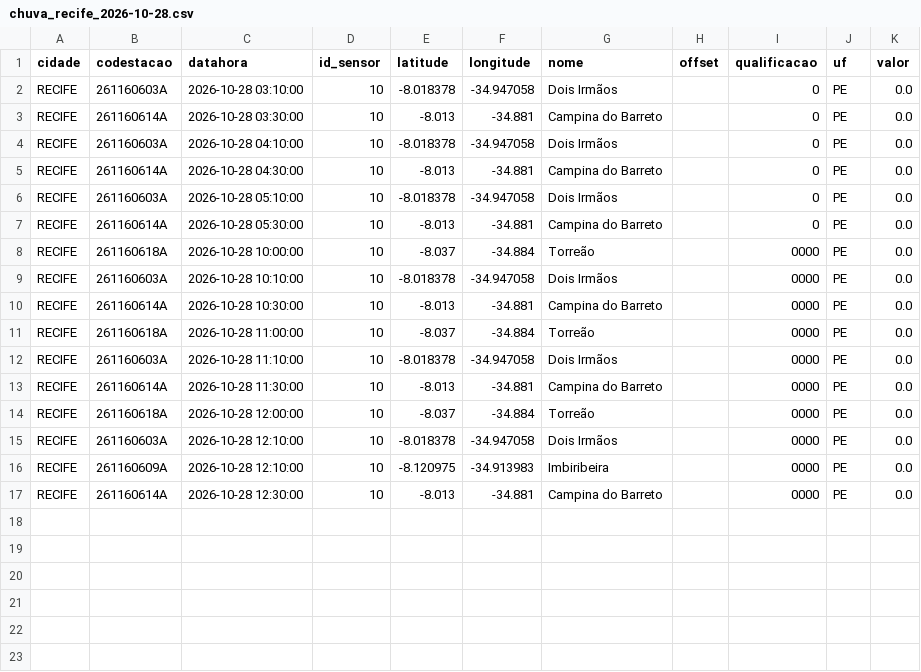
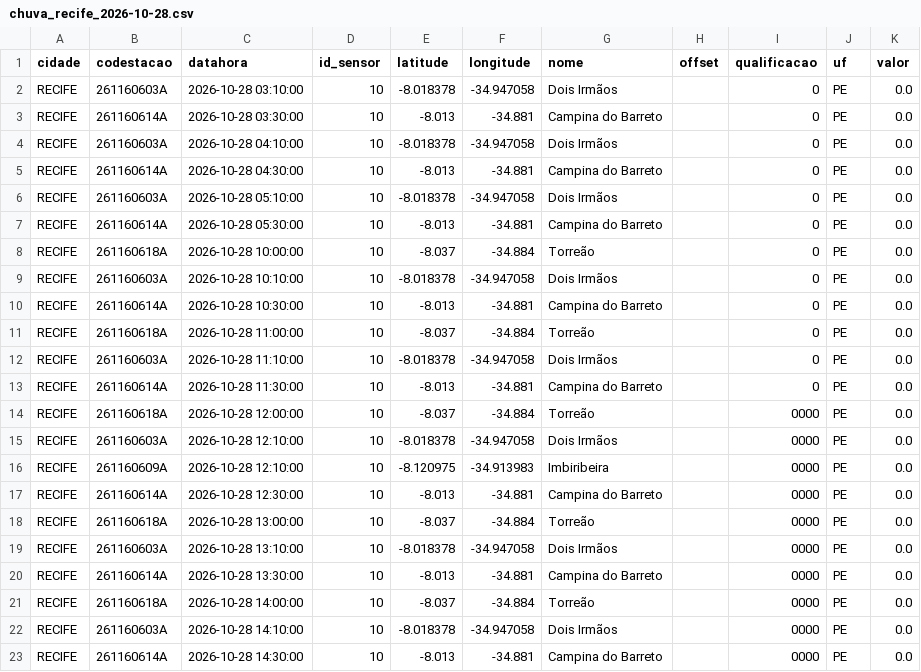
Before and after one commit to RafaellaB/risk-today-apps, a CSV file: chuva_recife_2026-10-28.csv, drawn as a sheet.

```diff
--- a/chuva_recife_2026-10-28.csv
+++ b/chuva_recife_2026-10-28.csv
@@ -7,8 +7,8 @@ RECIFE,261160603A,2026-10-28 05:10:00,10,-8.018378,-34.947058,Dois Irmãos,,0,PE
 RECIFE,261160614A,2026-10-28 05:30:00,10,-8.013,-34.881,Campina do Barreto,,0,PE,0.0
-RECIFE,261160618A,2026-10-28 10:00:00,10,-8.037,-34.884,Torreão,,0000,PE,0.0
-RECIFE,261160603A,2026-10-28 10:10:00,10,-8.018378,-34.947058,Dois Irmãos,,0000,PE,0.0
-RECIFE,261160614A,2026-10-28 10:30:00,10,-8.013,-34.881,Campina do Barreto,,0000,PE,0.0
-RECIFE,261160618A,2026-10-28 11:00:00,10,-8.037,-34.884,Torreão,,0000,PE,0.0
-RECIFE,261160603A,2026-10-28 11:10:00,10,-8.018378,-34.947058,Dois Irmãos,,0000,PE,0.0
-RECIFE,261160614A,2026-10-28 11:30:00,10,-8.013,-34.881,Campina do Barreto,,0000,PE,0.0
+RECIFE,261160618A,2026-10-28 10:00:00,10,-8.037,-34.884,Torreão,,0,PE,0.0
+RECIFE,261160603A,2026-10-28 10:10:00,10,-8.018378,-34.947058,Dois Irmãos,,0,PE,0.0
+RECIFE,261160614A,2026-10-28 10:30:00,10,-8.013,-34.881,Campina do Barreto,,0,PE,0.0
+RECIFE,261160618A,2026-10-28 11:00:00,10,-8.037,-34.884,Torreão,,0,PE,0.0
+RECIFE,261160603A,2026-10-28 11:10:00,10,-8.018378,-34.947058,Dois Irmãos,,0,PE,0.0
+RECIFE,261160614A,2026-10-28 11:30:00,10,-8.013,-34.881,Campina do Barreto,,0,PE,0.0
 RECIFE,261160618A,2026-10-28 12:00:00,10,-8.037,-34.884,Torreão,,0000,PE,0.0
@@ -17 +17,7 @@ RECIFE,261160609A,2026-10-28 12:10:00,10,-8.120975,-34.913983,Imbiribeira,,0000,
 RECIFE,261160614A,2026-10-28 12:30:00,10,-8.013,-34.881,Campina do Barreto,,0000,PE,0.0
+RECIFE,261160618A,2026-10-28 13:00:00,10,-8.037,-34.884,Torreão,,0000,PE,0.0
+RECIFE,261160603A,2026-10-28 13:10:00,10,-8.018378,-34.947058,Dois Irmãos,,0000,PE,0.0
+RECIFE,261160614A,2026-10-28 13:30:00,10,-8.013,-34.881,Campina do Barreto,,0000,PE,0.0
+RECIFE,261160618A,2026-10-28 14:00:00,10,-8.037,-34.884,Torreão,,0000,PE,0.0
+RECIFE,261160603A,2026-10-28 14:10:00,10,-8.018378,-34.947058,Dois Irmãos,,0000,PE,0.0
+RECIFE,261160614A,2026-10-28 14:30:00,10,-8.013,-34.881,Campina do Barreto,,0000,PE,0.0
```
